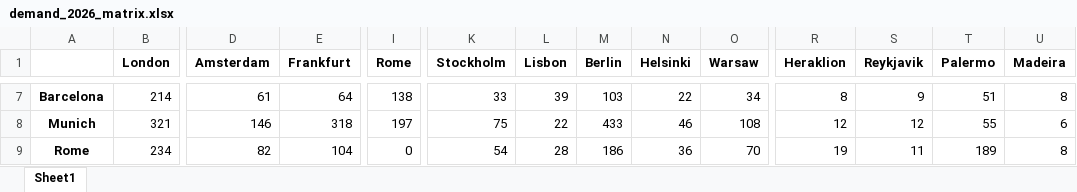
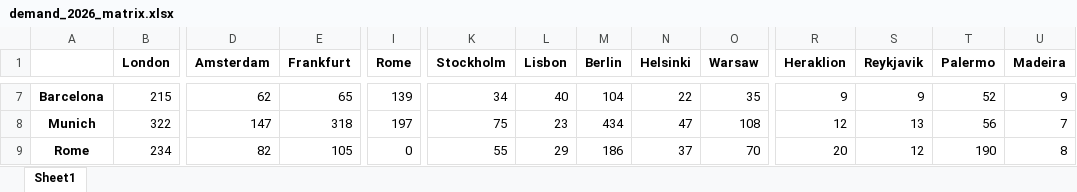
Before and after one commit to WoutevdH/Assignment-1, an Excel workbook: Code/Estimated Data/demand_2026_matrix.xlsx, sheet Sheet1, drawn as a sheet; only a part is shown, gaps mark what is left out; values as stored, in another font and other column widths than the file's, no borders; the diff covers the shown part only; the diff names each change by its address in the sheet, - before the commit and + after, or states it on an @@ line.

```diff
--- a/Code/Estimated Data/demand_2026_matrix.xlsx (sheet Sheet1)
+++ b/Code/Estimated Data/demand_2026_matrix.xlsx (sheet Sheet1)
-B7 (London): 214
+B7 (London): 215
-D7 (Amsterdam): 61
+D7 (Amsterdam): 62
-E7 (Frankfurt): 64
+E7 (Frankfurt): 65
-I7 (Rome): 138
+I7 (Rome): 139
-K7 (Stockholm): 33
+K7 (Stockholm): 34
-L7 (Lisbon): 39
+L7 (Lisbon): 40
-M7 (Berlin): 103
+M7 (Berlin): 104
-O7 (Warsaw): 34
+O7 (Warsaw): 35
-R7 (Heraklion): 8
+R7 (Heraklion): 9
-T7 (Palermo): 51
+T7 (Palermo): 52
-U7 (Madeira): 8
+U7 (Madeira): 9
-B8 (London): 321
+B8 (London): 322
-D8 (Amsterdam): 146
+D8 (Amsterdam): 147
-L8 (Lisbon): 22
+L8 (Lisbon): 23
-M8 (Berlin): 433
+M8 (Berlin): 434
-N8 (Helsinki): 46
+N8 (Helsinki): 47
-S8 (Reykjavik): 12
+S8 (Reykjavik): 13
-T8 (Palermo): 55
+T8 (Palermo): 56
-U8 (Madeira): 6
+U8 (Madeira): 7
-E9 (Frankfurt): 104
+E9 (Frankfurt): 105
-K9 (Stockholm): 54
+K9 (Stockholm): 55
-L9 (Lisbon): 28
+L9 (Lisbon): 29
-N9 (Helsinki): 36
+N9 (Helsinki): 37
-R9 (Heraklion): 19
+R9 (Heraklion): 20
-S9 (Reykjavik): 11
+S9 (Reykjavik): 12
-T9 (Palermo): 189
+T9 (Palermo): 190
```
Also changed, not shown: 184 edited cells elsewhere in this sheet, 6 other files.
